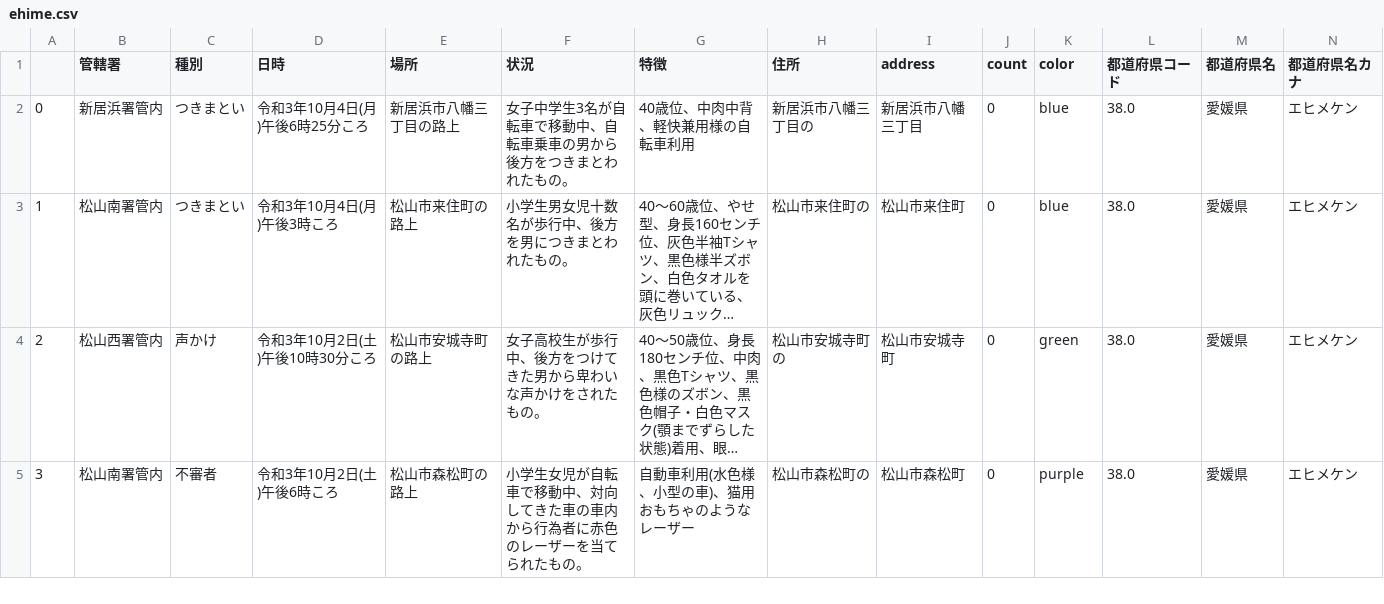
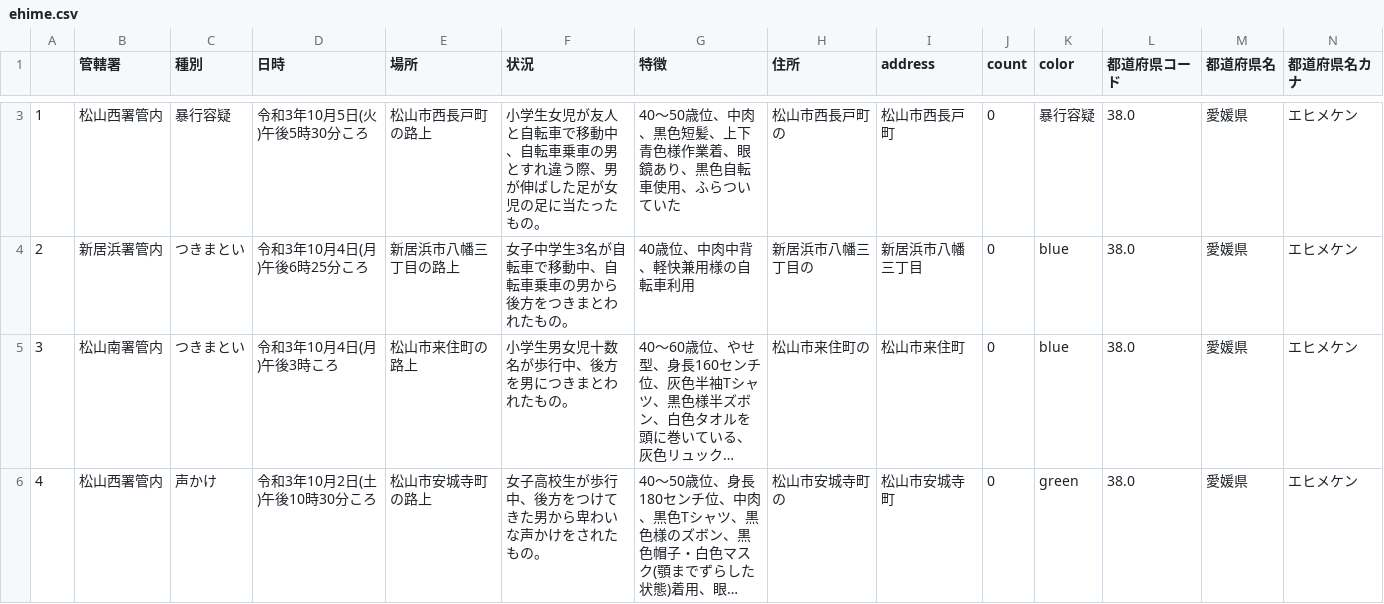
Before and after one commit to imabari/fushinsha_map, a CSV file: ehime.csv, drawn as a sheet; only a part is shown, gaps mark what is left out; the shorter side is filled out with more unchanged rows; long unchanged cells end in …; addresses are those after the commit; rows hold the shown columns only; the diff covers the shown part only; the diff names each change by its address in the sheet, - before the commit and + after, or states it on an @@ line.

```diff
--- a/ehime.csv
+++ b/ehime.csv
+row 3: 1 | 松山西署管内 | 暴行容疑 | 令和3年10月5日(火)午後5時30分ころ | 松山市西長戸町の路上 | 小学生女児が友人と自転車で移動中、自転車乗車の男とすれ違う際、男が伸ばした足が女児の足に当たったもの。 | 40〜50歳位、中肉、黒色短髪、上下青色様作業着、眼鏡あり、黒色自転車使用、ふらついていた | 松山市西長戸町の | 松山市西長戸町 | 0 | 暴行容疑 | 38.0 | 愛媛県 | エヒメケン
@@ column A renumbered from row 4 down @@
```
Also changed, not shown: 2 added rows and 3 edited cells elsewhere in this file, nan.csv, 1 other file.
